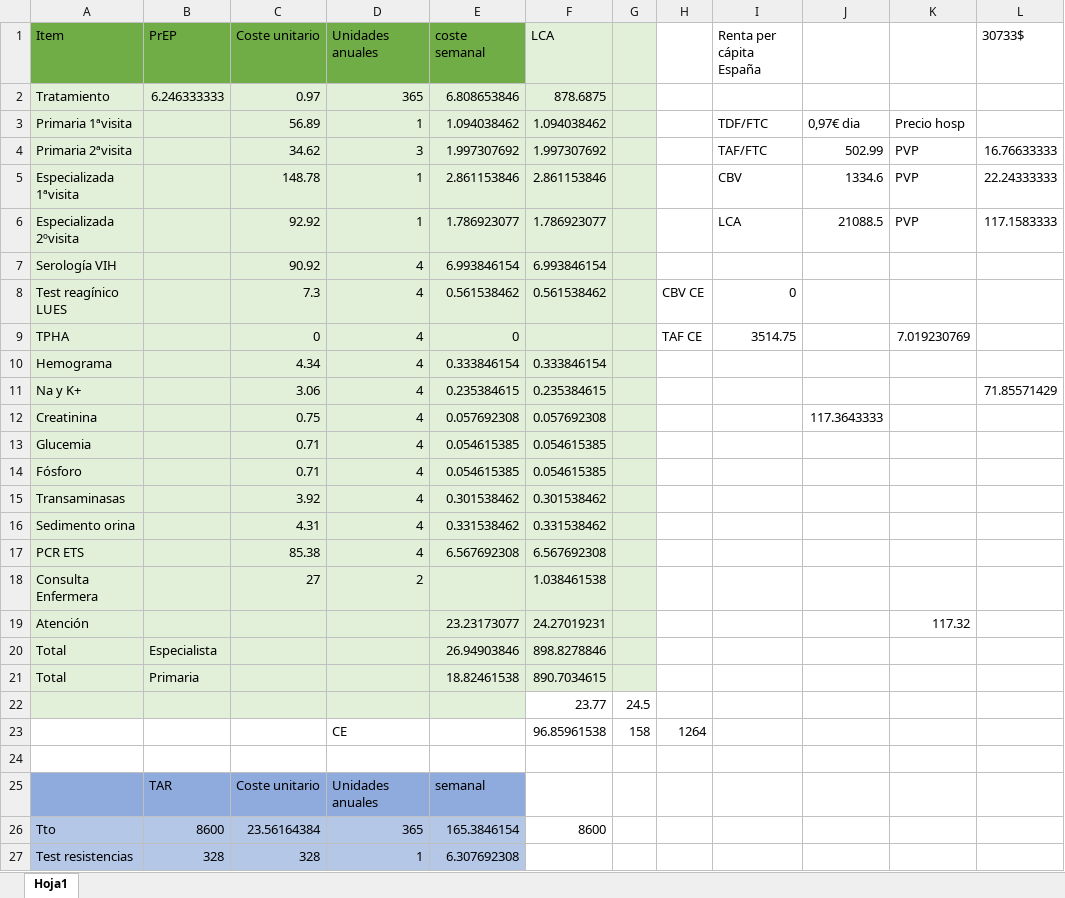
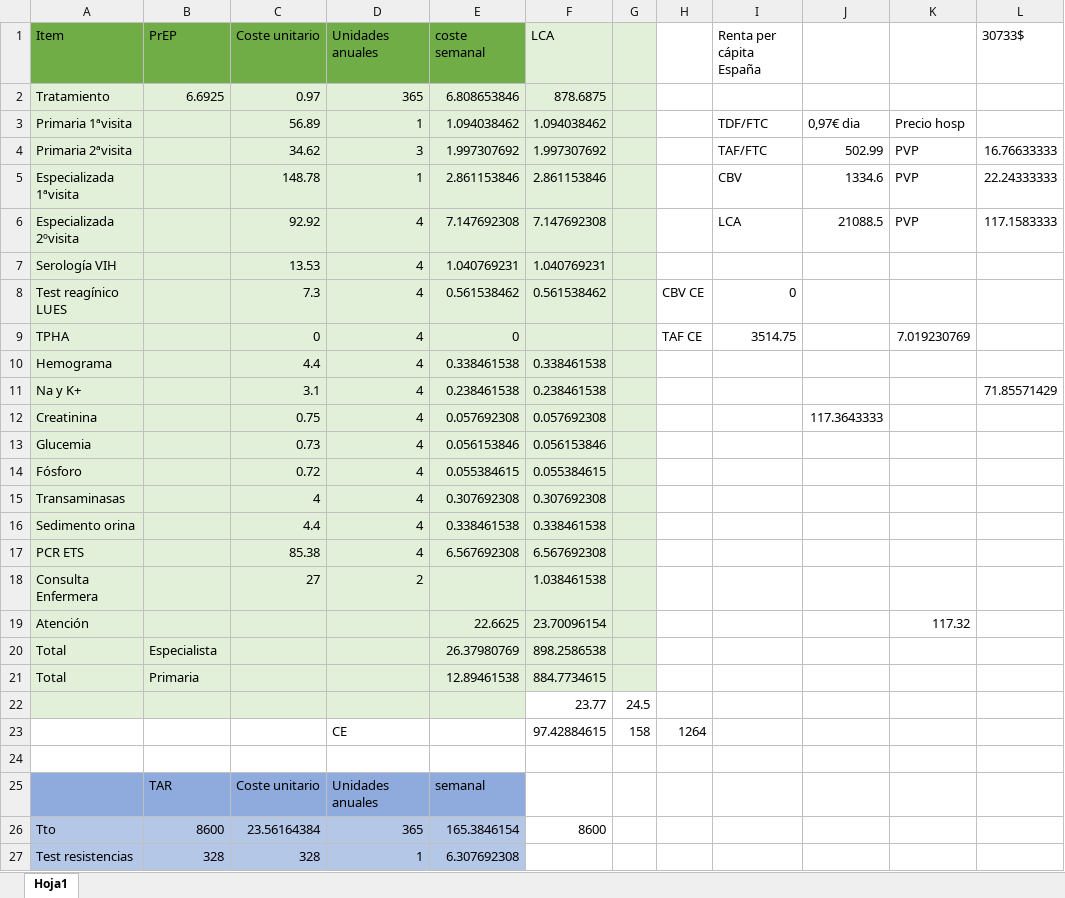
Before and after one commit to pwjpwj/Lenaca-PrEP, an Excel workbook: Costes PREP.xlsx, sheet Hoja1, drawn as a sheet; only a part is shown; values as stored, in another font and other column widths than the file's, no borders; the diff covers the shown part only; the diff names each change by its address in the sheet, - before the commit and + after, or states it on an @@ line.

```diff
--- a/Costes PREP.xlsx (sheet Hoja1)
+++ b/Costes PREP.xlsx (sheet Hoja1)
-B2 (PrEP): 6.246333333
+B2 (PrEP): 6.6925
-D6 (Unidades anuales): 1
+D6 (Unidades anuales): 4
-E6 (coste semanal): 1.786923077
+E6 (coste semanal): 7.147692308
-F6 (LCA): 1.786923077
+F6 (LCA): 7.147692308
-C7 (Coste unitario): 90.92
+C7 (Coste unitario): 13.53
-E7 (coste semanal): 6.993846154
+E7 (coste semanal): 1.040769231
-F7 (LCA): 6.993846154
+F7 (LCA): 1.040769231
-C10 (Coste unitario): 4.34
+C10 (Coste unitario): 4.4
-E10 (coste semanal): 0.333846154
+E10 (coste semanal): 0.338461538
-F10 (LCA): 0.333846154
+F10 (LCA): 0.338461538
-C11 (Coste unitario): 3.06
+C11 (Coste unitario): 3.1
-E11 (coste semanal): 0.235384615
+E11 (coste semanal): 0.238461538
-F11 (LCA): 0.235384615
+F11 (LCA): 0.238461538
-C13 (Coste unitario): 0.71
+C13 (Coste unitario): 0.73
-E13 (coste semanal): 0.054615385
+E13 (coste semanal): 0.056153846
-F13 (LCA): 0.054615385
+F13 (LCA): 0.056153846
-C14 (Coste unitario): 0.71
+C14 (Coste unitario): 0.72
-E14 (coste semanal): 0.054615385
+E14 (coste semanal): 0.055384615
-F14 (LCA): 0.054615385
+F14 (LCA): 0.055384615
-C15 (Coste unitario): 3.92
+C15 (Coste unitario): 4
-E15 (coste semanal): 0.301538462
+E15 (coste semanal): 0.307692308
-F15 (LCA): 0.301538462
+F15 (LCA): 0.307692308
-C16 (Coste unitario): 4.31
+C16 (Coste unitario): 4.4
-E16 (coste semanal): 0.331538462
+E16 (coste semanal): 0.338461538
-F16 (LCA): 0.331538462
+F16 (LCA): 0.338461538
-E19 (coste semanal): 23.23173077
+E19 (coste semanal): 22.6625
-F19 (LCA): 24.27019231
+F19 (LCA): 23.70096154
-E20 (coste semanal): 26.94903846
+E20 (coste semanal): 26.37980769
-F20 (LCA): 898.8278846
+F20 (LCA): 898.2586538
-E21 (coste semanal): 18.82461538
+E21 (coste semanal): 12.89461538
-F21 (LCA): 890.7034615
+F21 (LCA): 884.7734615
-F23 (LCA): 96.85961538
+F23 (LCA): 97.42884615
```
Also changed, not shown: 3 edited cells elsewhere in this sheet, 36 other files.
